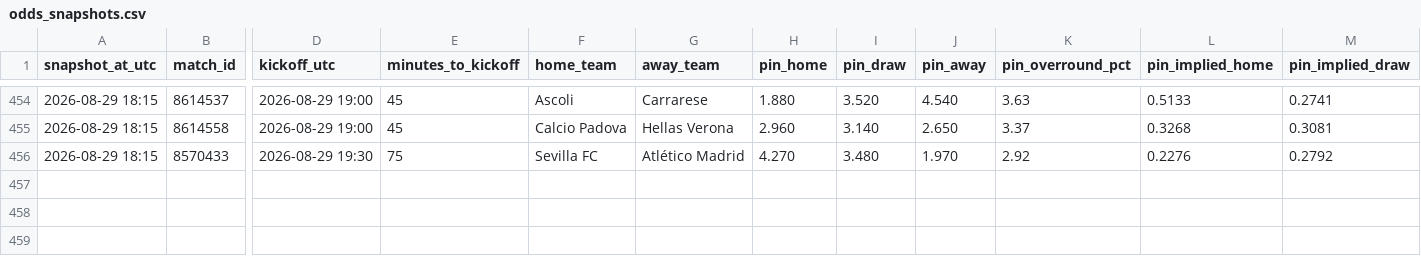
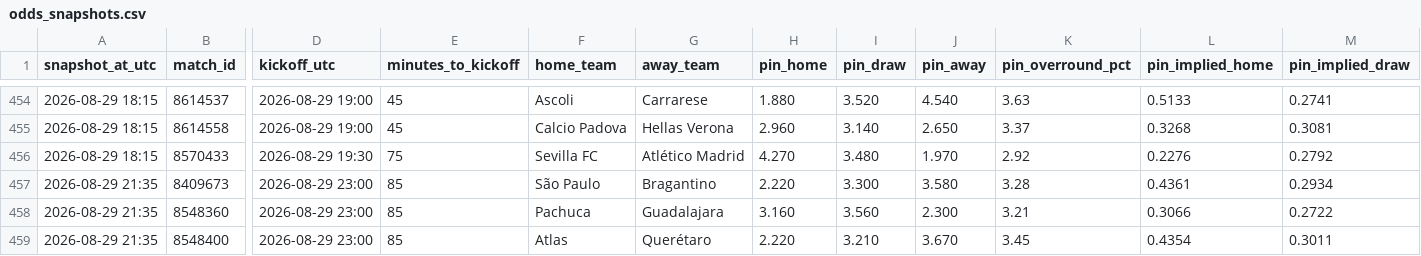
Before and after one commit to Bggantchev/betting-system, a CSV file: odds_snapshots.csv, drawn as a sheet; only a part is shown, gaps mark what is left out; rows hold the shown columns only; the diff names each change by its address in the sheet, - before the commit and + after, or states it on an @@ line.

```diff
--- a/odds_snapshots.csv
+++ b/odds_snapshots.csv
+row 457: 2026-08-29 21:35 | 8409673 | 2026-08-29 23:00 | 85 | São Paulo | Bragantino | 2.220 | 3.300 | 3.580 | 3.28 | 0.4361 | 0.2934
+row 458: 2026-08-29 21:35 | 8548360 | 2026-08-29 23:00 | 85 | Pachuca | Guadalajara | 3.160 | 3.560 | 2.300 | 3.21 | 0.3066 | 0.2722
+row 459: 2026-08-29 21:35 | 8548400 | 2026-08-29 23:00 | 85 | Atlas | Querétaro | 2.220 | 3.210 | 3.670 | 3.45 | 0.4354 | 0.3011
```
